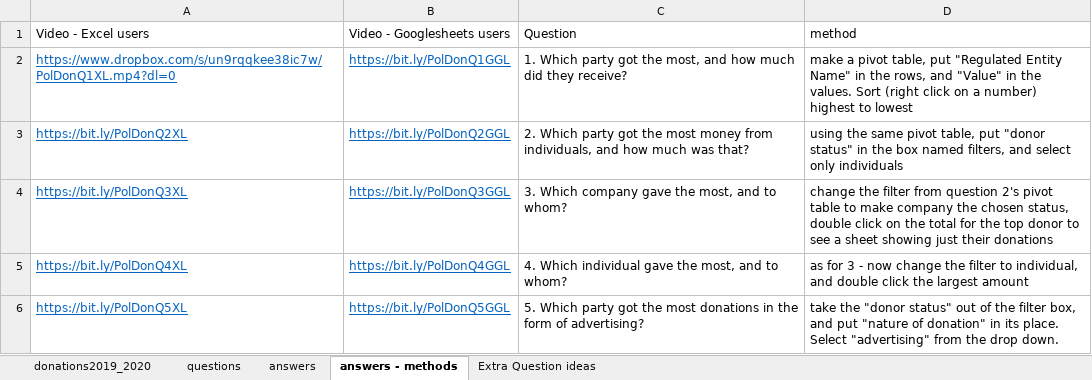
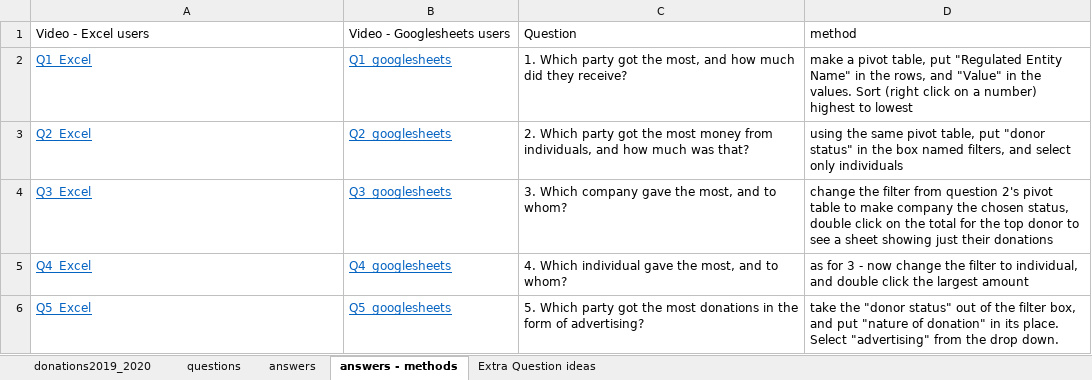
Before and after one commit to Stonepeople/FSwD, an Excel workbook: donations2019_2020_Exercise.xlsx, sheet answers - methods, drawn as a sheet; values as stored, in another font and other column widths than the file's, no borders; the diff names each change by its address in the sheet, - before the commit and + after, or states it on an @@ line.

Commit message:
Amended exercise workbook with updated links
Links to videos on Youtube

```diff
--- a/donations2019_2020_Exercise.xlsx (sheet answers - methods)
+++ b/donations2019_2020_Exercise.xlsx (sheet answers - methods)
-A2 (Video - Excel users): https://www.dropbox.com/s/un9rqqkee38ic7w/PolDonQ1XL.mp4?dl=0
+A2 (Video - Excel users): Q1_Excel
-B2 (Video - Googlesheets users): https://bit.ly/PolDonQ1GGL
+B2 (Video - Googlesheets users): Q1_googlesheets
-A3 (Video - Excel users): https://bit.ly/PolDonQ2XL
+A3 (Video - Excel users): Q2_Excel
-B3 (Video - Googlesheets users): https://bit.ly/PolDonQ2GGL
+B3 (Video - Googlesheets users): Q2_googlesheets
-A4 (Video - Excel users): https://bit.ly/PolDonQ3XL
+A4 (Video - Excel users): Q3_Excel
-B4 (Video - Googlesheets users): https://bit.ly/PolDonQ3GGL
+B4 (Video - Googlesheets users): Q3_googlesheets
-A5 (Video - Excel users): https://bit.ly/PolDonQ4XL
+A5 (Video - Excel users): Q4_Excel
-B5 (Video - Googlesheets users): https://bit.ly/PolDonQ4GGL
+B5 (Video - Googlesheets users): Q4_googlesheets
-A6 (Video - Excel users): https://bit.ly/PolDonQ5XL
+A6 (Video - Excel users): Q5_Excel
-B6 (Video - Googlesheets users): https://bit.ly/PolDonQ5GGL
+B6 (Video - Googlesheets users): Q5_googlesheets
```
